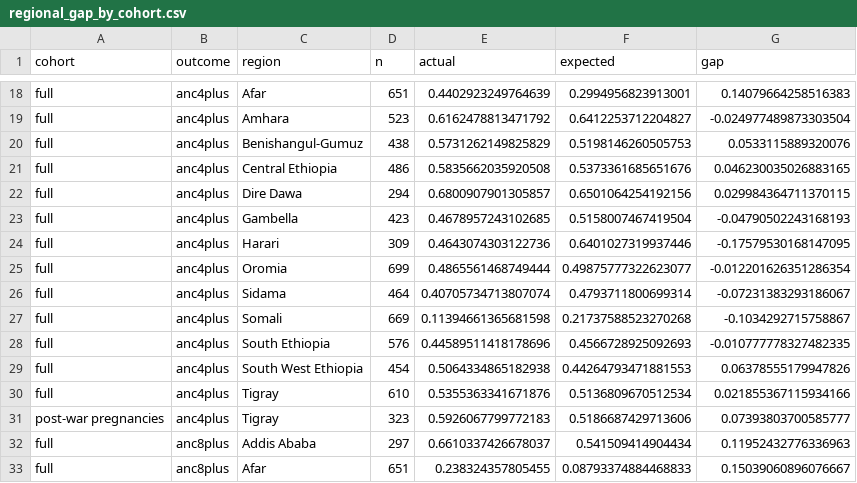
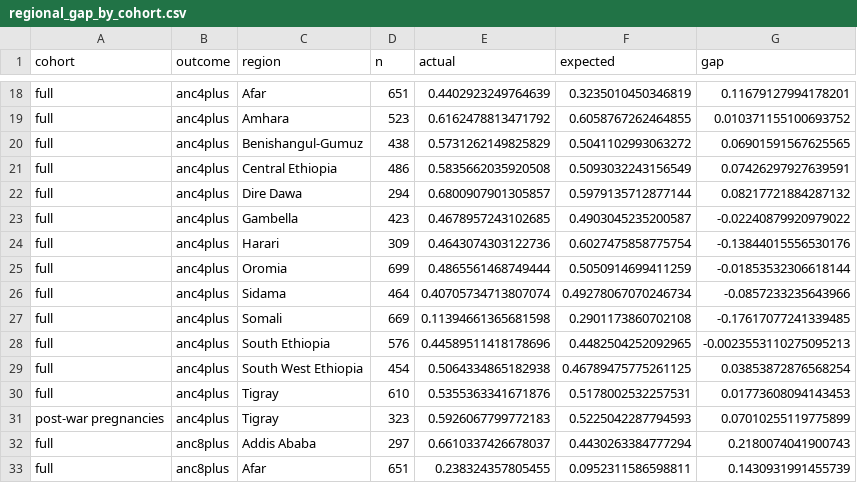
Before and after one commit to LetPastorSpeakInYourLanguage/ANC8_explanability, a CSV file: outputs/wartime/regional_gap_by_cohort.csv, drawn as a sheet; only a part is shown, gaps mark what is left out; the diff covers the shown part only; the diff names each change by its address in the sheet, - before the commit and + after, or states it on an @@ line.

```diff
--- a/outputs/wartime/regional_gap_by_cohort.csv
+++ b/outputs/wartime/regional_gap_by_cohort.csv
-F18 (expected): 0.2994956823913001
+F18 (expected): 0.3235010450346819
-G18 (gap): 0.14079664258516383
+G18 (gap): 0.11679127994178201
-F19 (expected): 0.6412253712204827
+F19 (expected): 0.6058767262464855
-G19 (gap): -0.024977489873303504
+G19 (gap): 0.010371155100693752
-F20 (expected): 0.5198146260505753
+F20 (expected): 0.5041102993063272
-G20 (gap): 0.0533115889320076
+G20 (gap): 0.06901591567625565
-F21 (expected): 0.5373361685651676
+F21 (expected): 0.5093032243156549
-G21 (gap): 0.046230035026883165
+G21 (gap): 0.07426297927639591
-F22 (expected): 0.6501064254192156
+F22 (expected): 0.5979135712877144
-G22 (gap): 0.029984364711370115
+G22 (gap): 0.08217721884287132
-F23 (expected): 0.5158007467419504
+F23 (expected): 0.4903045235200587
-G23 (gap): -0.04790502243168193
+G23 (gap): -0.02240879920979022
-F24 (expected): 0.6401027319937446
+F24 (expected): 0.6027475858775754
-G24 (gap): -0.17579530168147095
+G24 (gap): -0.13844015556530176
-F25 (expected): 0.49875777322623077
+F25 (expected): 0.5050914699411259
-G25 (gap): -0.012201626351286354
+G25 (gap): -0.01853532306618144
-F26 (expected): 0.4793711800699314
+F26 (expected): 0.49278067070246734
-G26 (gap): -0.07231383293186067
+G26 (gap): -0.0857233235643966
-F27 (expected): 0.21737588523270268
+F27 (expected): 0.2901173860702108
-G27 (gap): -0.1034292715758867
+G27 (gap): -0.17617077241339485
-F28 (expected): 0.4566728925092693
+F28 (expected): 0.4482504252092965
-G28 (gap): -0.010777778327482335
+G28 (gap): -0.0023553110275095213
-F29 (expected): 0.44264793471881553
+F29 (expected): 0.46789475775261125
-G29 (gap): 0.06378555179947826
+G29 (gap): 0.03853872876568254
-F30 (expected): 0.5136809670512534
+F30 (expected): 0.5178002532257531
-G30 (gap): 0.021855367115934166
+G30 (gap): 0.01773608094143453
-F31 (expected): 0.5186687429713606
+F31 (expected): 0.5225042287794593
-G31 (gap): 0.07393803700585777
+G31 (gap): 0.07010255119775899
-F32 (expected): 0.541509414904434
+F32 (expected): 0.4430263384777294
-G32 (gap): 0.11952432776336963
+G32 (gap): 0.2180074041900743
-F33 (expected): 0.08793374884468833
+F33 (expected): 0.0952311586598811
-G33 (gap): 0.15039060896076667
+G33 (gap): 0.1430931991455739
```
Also changed, not shown: 142 edited cells elsewhere in this file, 22 other files.
